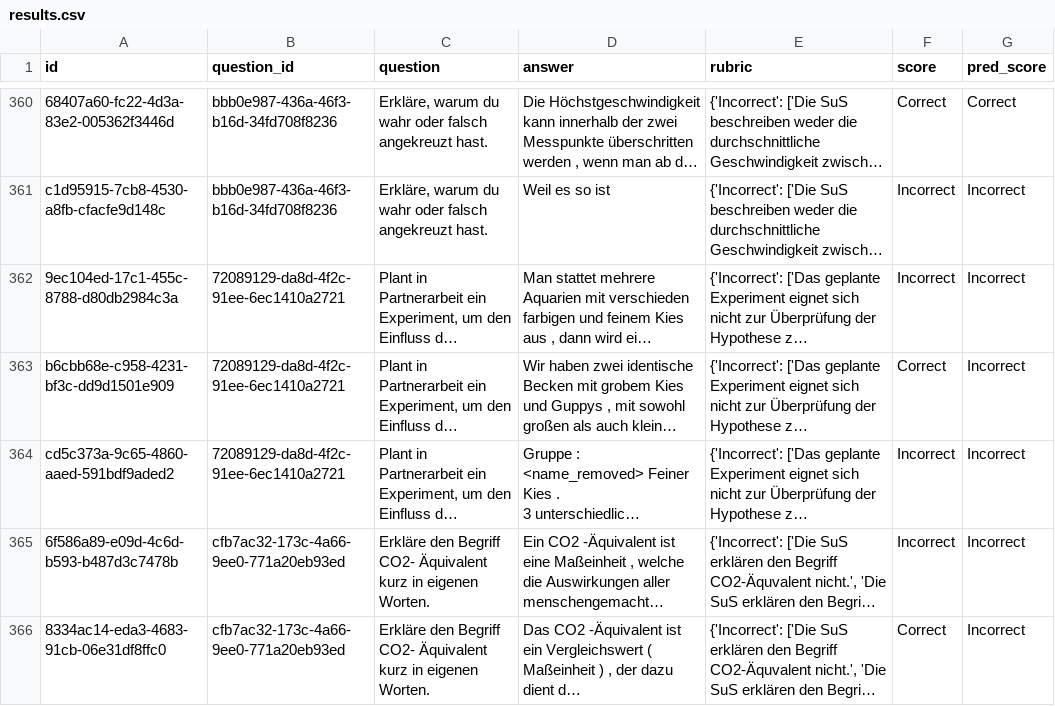
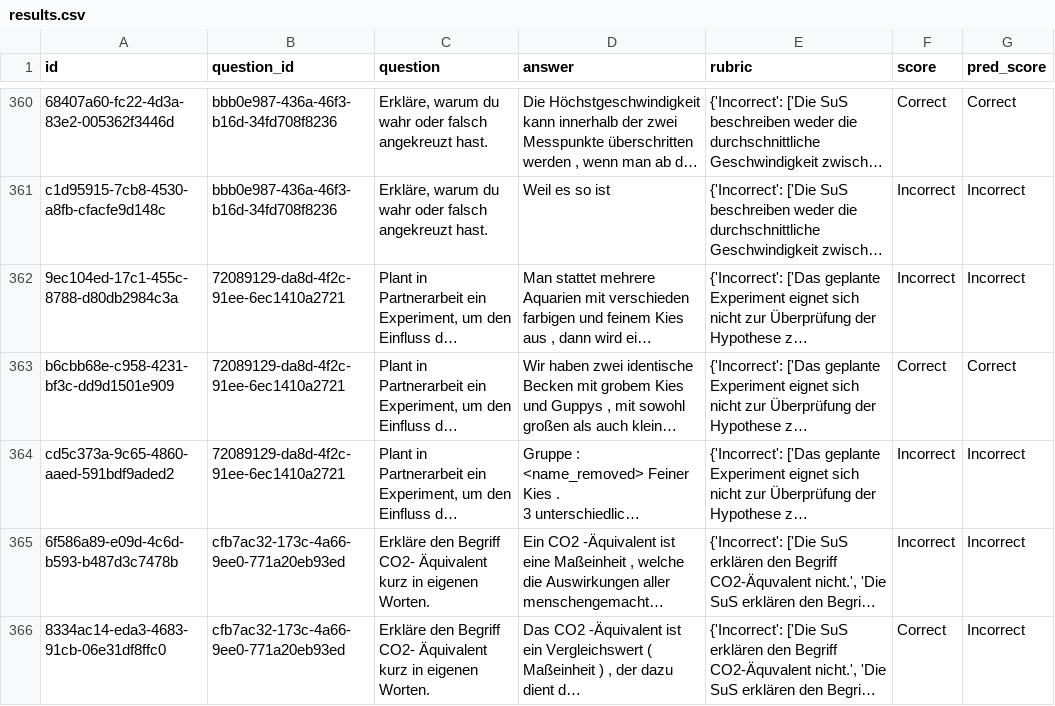
Before and after one commit to ZhexiongLiu/Short-Answer-Scoring, a CSV file: experiments/gpt-4.1_2way_rationale/results.csv, drawn as a sheet; only a part is shown, gaps mark what is left out; long unchanged cells end in …; the diff covers the shown part only; the diff names each change by its address in the sheet, - before the commit and + after, or states it on an @@ line.

```diff
--- a/experiments/gpt-4.1_2way_rationale/results.csv
+++ b/experiments/gpt-4.1_2way_rationale/results.csv
-G363 (pred_score): Incorrect
+G363 (pred_score): Correct
```
Also changed, not shown: 25 edited cells elsewhere in this file, experiments/gpt-5.2_2way_baseline/results.csv, 11 other files.
